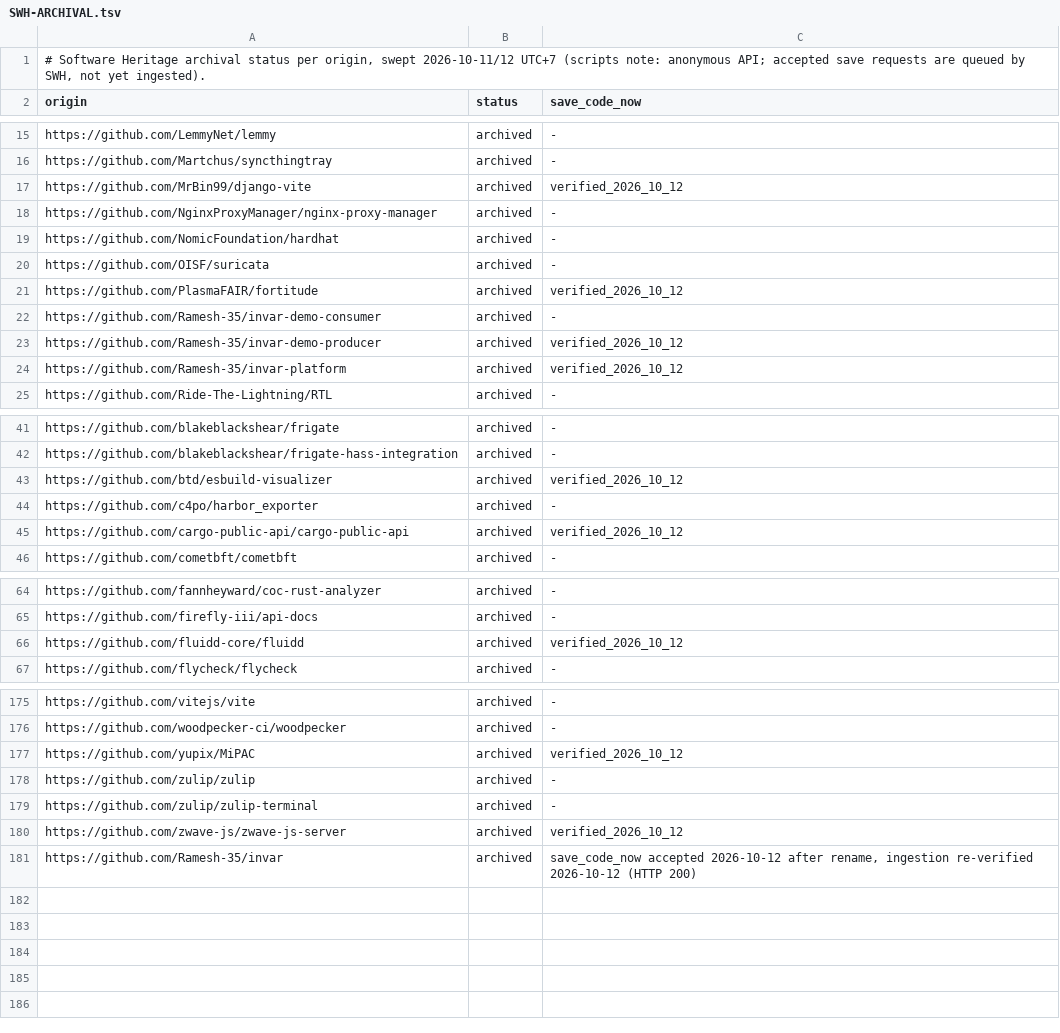
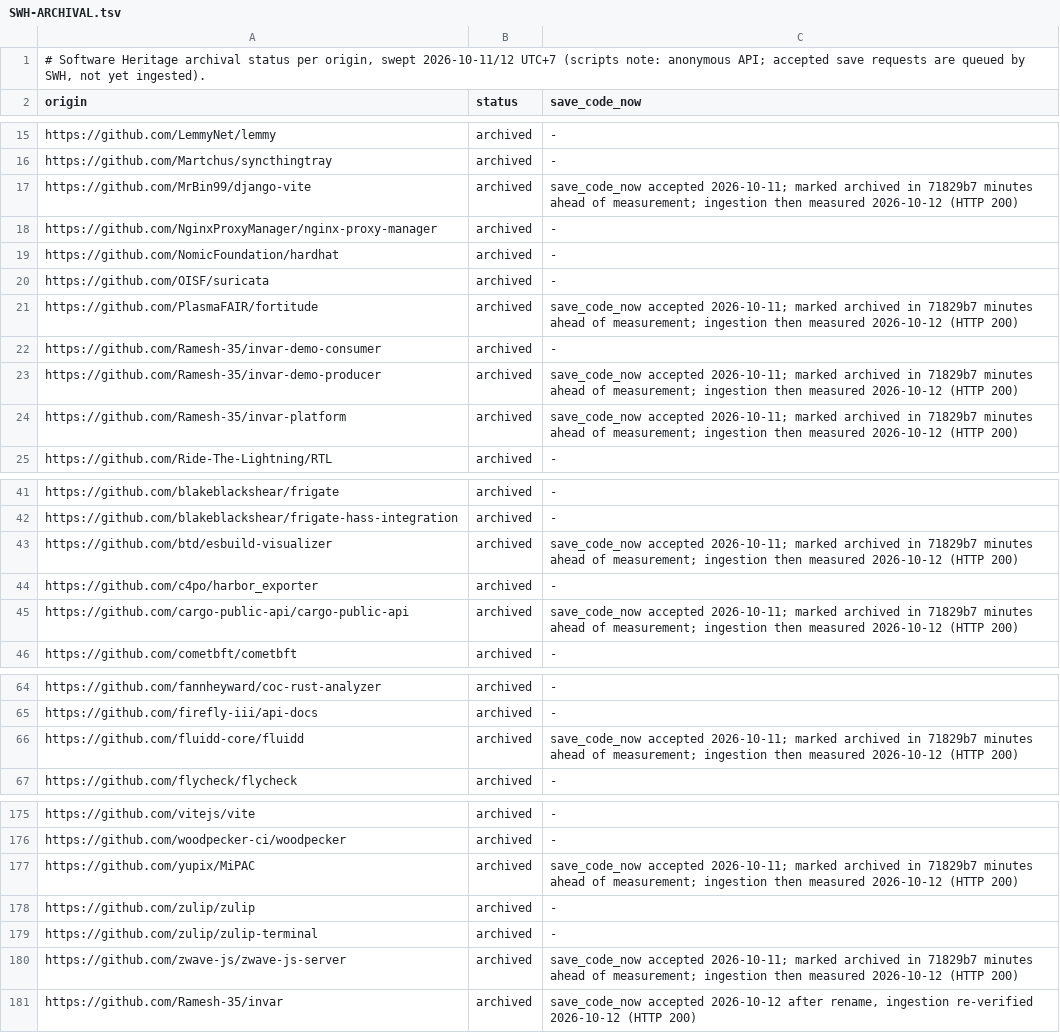
Before and after one commit to Ramesh-35/invar, a TSV file: docs/reference/SWH-ARCHIVAL.tsv, drawn as a sheet; only a part is shown, gaps mark what is left out; the diff covers the shown part only.

```diff
--- a/docs/reference/SWH-ARCHIVAL.tsv
+++ b/docs/reference/SWH-ARCHIVAL.tsv
@@ -16,3 +16,3 @@ https://github.com/LemmyNet/lemmy	archived	-
 https://github.com/Martchus/syncthingtray	archived	-
-https://github.com/MrBin99/django-vite	archived	verified_2026_10_12
+https://github.com/MrBin99/django-vite	archived	save_code_now accepted 2026-10-11; marked archived in 71829b7 minutes ahead of measurement; ingestion then measured 2026-10-12 (HTTP 200)
 https://github.com/NginxProxyManager/nginx-proxy-manager	archived	-
@@ -20,6 +20,6 @@ https://github.com/NomicFoundation/hardhat	archived	-
 https://github.com/OISF/suricata	archived	-
-https://github.com/PlasmaFAIR/fortitude	archived	verified_2026_10_12
+https://github.com/PlasmaFAIR/fortitude	archived	save_code_now accepted 2026-10-11; marked archived in 71829b7 minutes ahead of measurement; ingestion then measured 2026-10-12 (HTTP 200)
 https://github.com/Ramesh-35/invar-demo-consumer	archived	-
-https://github.com/Ramesh-35/invar-demo-producer	archived	verified_2026_10_12
-https://github.com/Ramesh-35/invar-platform	archived	verified_2026_10_12
+https://github.com/Ramesh-35/invar-demo-producer	archived	save_code_now accepted 2026-10-11; marked archived in 71829b7 minutes ahead of measurement; ingestion then measured 2026-10-12 (HTTP 200)
+https://github.com/Ramesh-35/invar-platform	archived	save_code_now accepted 2026-10-11; marked archived in 71829b7 minutes ahead of measurement; ingestion then measured 2026-10-12 (HTTP 200)
 https://github.com/Ride-The-Lightning/RTL	archived	-
@@ -42,5 +42,5 @@ https://github.com/blakeblackshear/frigate	archived	-
 https://github.com/blakeblackshear/frigate-hass-integration	archived	-
-https://github.com/btd/esbuild-visualizer	archived	verified_2026_10_12
+https://github.com/btd/esbuild-visualizer	archived	save_code_now accepted 2026-10-11; marked archived in 71829b7 minutes ahead of measurement; ingestion then measured 2026-10-12 (HTTP 200)
 https://github.com/c4po/harbor_exporter	archived	-
-https://github.com/cargo-public-api/cargo-public-api	archived	verified_2026_10_12
+https://github.com/cargo-public-api/cargo-public-api	archived	save_code_now accepted 2026-10-11; marked archived in 71829b7 minutes ahead of measurement; ingestion then measured 2026-10-12 (HTTP 200)
 https://github.com/cometbft/cometbft	archived	-
@@ -65,3 +65,3 @@ https://github.com/fannheyward/coc-rust-analyzer	archived	-
 https://github.com/firefly-iii/api-docs	archived	-
-https://github.com/fluidd-core/fluidd	archived	verified_2026_10_12
+https://github.com/fluidd-core/fluidd	archived	save_code_now accepted 2026-10-11; marked archived in 71829b7 minutes ahead of measurement; ingestion then measured 2026-10-12 (HTTP 200)
 https://github.com/flycheck/flycheck	archived	-
@@ -176,6 +176,6 @@ https://github.com/vitejs/vite	archived	-
 https://github.com/woodpecker-ci/woodpecker	archived	-
-https://github.com/yupix/MiPAC	archived	verified_2026_10_12
+https://github.com/yupix/MiPAC	archived	save_code_now accepted 2026-10-11; marked archived in 71829b7 minutes ahead of measurement; ingestion then measured 2026-10-12 (HTTP 200)
 https://github.com/zulip/zulip	archived	-
 https://github.com/zulip/zulip-terminal	archived	-
-https://github.com/zwave-js/zwave-js-server	archived	verified_2026_10_12
+https://github.com/zwave-js/zwave-js-server	archived	save_code_now accepted 2026-10-11; marked archived in 71829b7 minutes ahead of measurement; ingestion then measured 2026-10-12 (HTTP 200)
 https://github.com/Ramesh-35/invar	archived	save_code_now accepted 2026-10-12 after rename, ingestion re-verified 2026-10-12 (HTTP 200)
```
Also changed, not shown: 10 edited cells elsewhere in this file, 1 other file.
